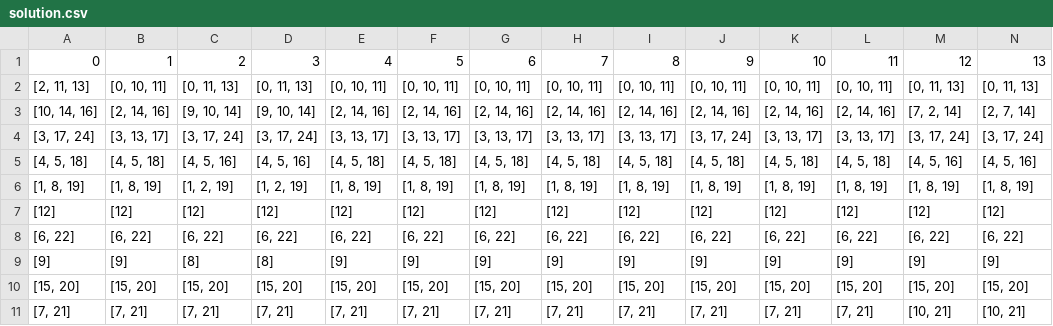
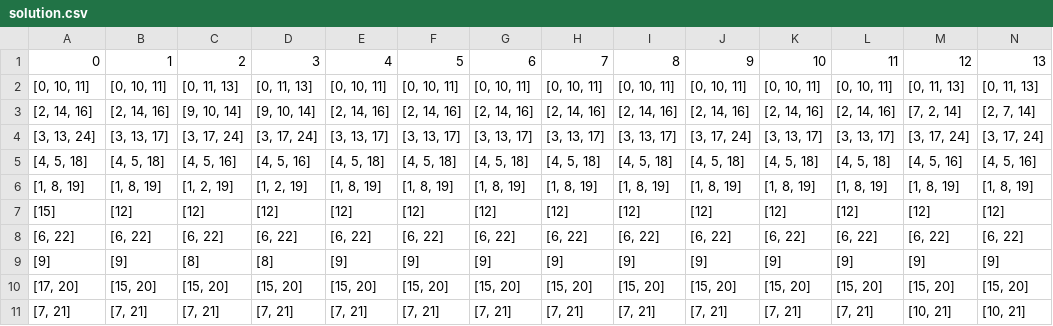
Before and after one commit to asd2q67/DALN-DR.Scheduling, a CSV file: solution.csv, drawn as a sheet; the diff names each change by its address in the sheet, - before the commit and + after, or states it on an @@ line.

```diff
--- a/solution.csv
+++ b/solution.csv
-A2: [2, 11, 13]
+A2: [0, 10, 11]
-A3: [10, 14, 16]
+A3: [2, 14, 16]
-A4: [3, 17, 24]
+A4: [3, 13, 24]
-A7: [12]
+A7: [15]
-A10: [15, 20]
+A10: [17, 20]
```
Also changed, not shown: calendar.csv, doctor_calendar.csv, 17 other files.
